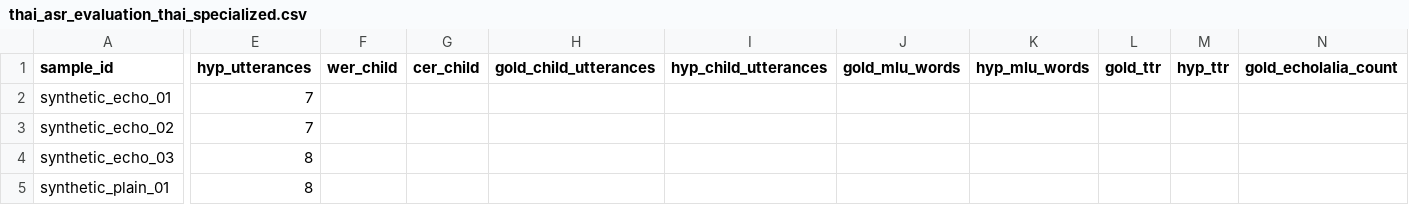
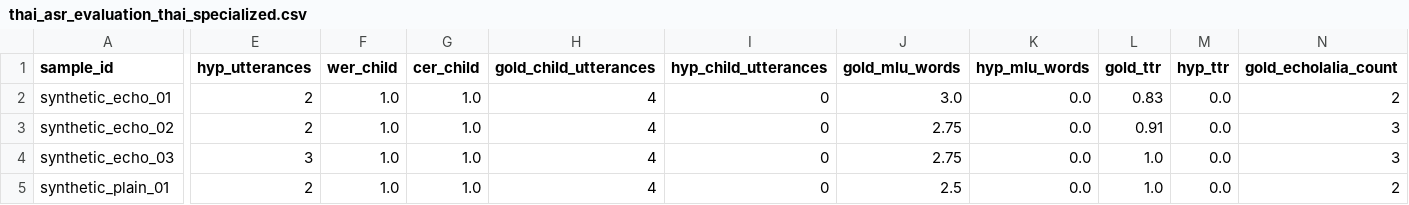
Before and after one commit to monai86/pasascope, a CSV file: reports/metrics/thai_asr_evaluation_thai_specialized.csv, drawn as a sheet; only a part is shown, gaps mark what is left out; the diff covers the shown part only; the diff names each change by its address in the sheet, - before the commit and + after, or states it on an @@ line.

```diff
--- a/reports/metrics/thai_asr_evaluation_thai_specialized.csv
+++ b/reports/metrics/thai_asr_evaluation_thai_specialized.csv
-E2:E3 (hyp_utterances): 7
+E2:E3 (hyp_utterances): 2
-F2:F5 (wer_child): (empty)
+F2:F5 (wer_child): 1.0
-G2:G5 (cer_child): (empty)
+G2:G5 (cer_child): 1.0
-H2:H5 (gold_child_utterances): (empty)
+H2:H5 (gold_child_utterances): 4
-I2:I5 (hyp_child_utterances): (empty)
+I2:I5 (hyp_child_utterances): 0
-J2 (gold_mlu_words): (empty)
+J2 (gold_mlu_words): 3.0
-K2:K5 (hyp_mlu_words): (empty)
+K2:K5 (hyp_mlu_words): 0.0
-L2 (gold_ttr): (empty)
+L2 (gold_ttr): 0.83
-M2:M5 (hyp_ttr): (empty)
+M2:M5 (hyp_ttr): 0.0
-N2 (gold_echolalia_count): (empty)
+N2 (gold_echolalia_count): 2
-J3:J4 (gold_mlu_words): (empty)
+J3:J4 (gold_mlu_words): 2.75
-L3 (gold_ttr): (empty)
+L3 (gold_ttr): 0.91
-N3:N4 (gold_echolalia_count): (empty)
+N3:N4 (gold_echolalia_count): 3
-E4 (hyp_utterances): 8
+E4 (hyp_utterances): 3
-L4:L5 (gold_ttr): (empty)
+L4:L5 (gold_ttr): 1.0
-E5 (hyp_utterances): 8
+E5 (hyp_utterances): 2
-J5 (gold_mlu_words): (empty)
+J5 (gold_mlu_words): 2.5
-N5 (gold_echolalia_count): (empty)
+N5 (gold_echolalia_count): 2
```
Also changed, not shown: 42 edited cells elsewhere in this file, reports/metrics/thai_asr_evaluation.csv, reports/metrics/thai_asr_public.csv, 8 other files.
